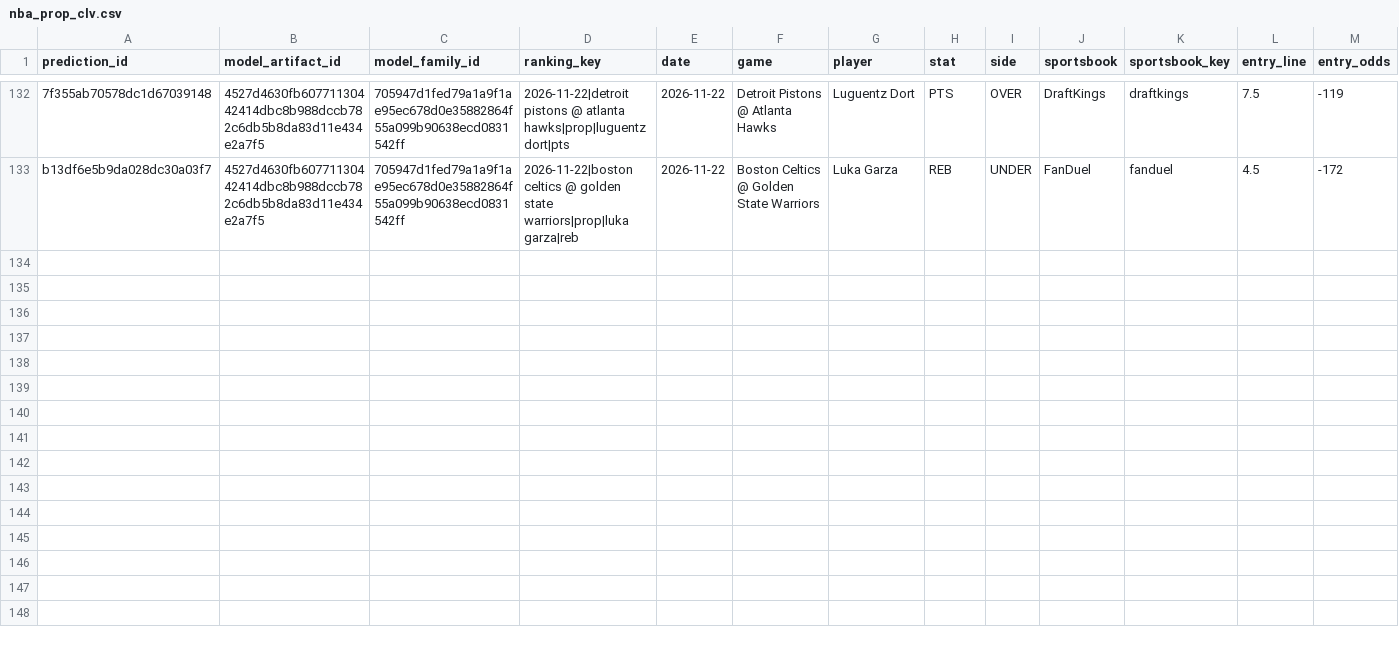
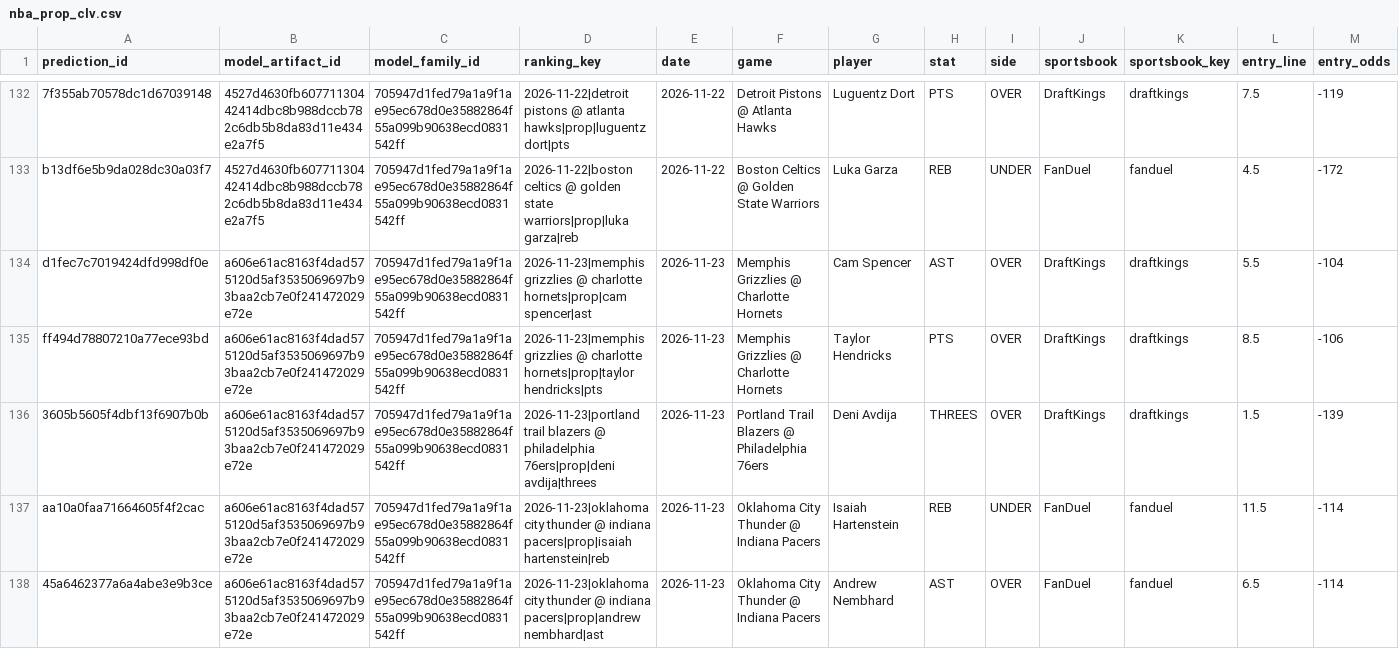
Before and after one commit to bigtyme2k3/Nba-model, a CSV file: data/tracking/nba_prop_clv.csv, drawn as a sheet; only a part is shown, gaps mark what is left out; rows hold the shown columns only; the diff covers the shown part only; the diff names each change by its address in the sheet, - before the commit and + after, or states it on an @@ line.

```diff
--- a/data/tracking/nba_prop_clv.csv
+++ b/data/tracking/nba_prop_clv.csv
+row 134: d1fec7c7019424dfd998df0e | a606e61ac8163f4dad575120d5af3535069697b93baa2cb7e0f241472029e72e | 705947d1fed79a1a9f1ae95ec678d0e35882864f55a099b90638ecd0831542ff | 2026-11-23|memphis grizzlies @ charlotte hornets|prop|cam spencer|ast | 2026-11-23 | Memphis Grizzlies @ Charlotte Hornets | Cam Spencer | AST | OVER | DraftKings | draftkings | 5.5 | -104
+row 135: ff494d78807210a77ece93bd | a606e61ac8163f4dad575120d5af3535069697b93baa2cb7e0f241472029e72e | 705947d1fed79a1a9f1ae95ec678d0e35882864f55a099b90638ecd0831542ff | 2026-11-23|memphis grizzlies @ charlotte hornets|prop|taylor hendricks|pts | 2026-11-23 | Memphis Grizzlies @ Charlotte Hornets | Taylor Hendricks | PTS | OVER | DraftKings | draftkings | 8.5 | -106
+row 136: 3605b5605f4dbf13f6907b0b | a606e61ac8163f4dad575120d5af3535069697b93baa2cb7e0f241472029e72e | 705947d1fed79a1a9f1ae95ec678d0e35882864f55a099b90638ecd0831542ff | 2026-11-23|portland trail blazers @ philadelphia 76ers|prop|deni avdija|threes | 2026-11-23 | Portland Trail Blazers @ Philadelphia 76ers | Deni Avdija | THREES | OVER | DraftKings | draftkings | 1.5 | -139
+row 137: aa10a0faa71664605f4f2cac | a606e61ac8163f4dad575120d5af3535069697b93baa2cb7e0f241472029e72e | 705947d1fed79a1a9f1ae95ec678d0e35882864f55a099b90638ecd0831542ff | 2026-11-23|oklahoma city thunder @ indiana pacers|prop|isaiah hartenstein|reb | 2026-11-23 | Oklahoma City Thunder @ Indiana Pacers | Isaiah Hartenstein | REB | UNDER | FanDuel | fanduel | 11.5 | -114
+row 138: 45a6462377a6a4abe3e9b3ce | a606e61ac8163f4dad575120d5af3535069697b93baa2cb7e0f241472029e72e | 705947d1fed79a1a9f1ae95ec678d0e35882864f55a099b90638ecd0831542ff | 2026-11-23|oklahoma city thunder @ indiana pacers|prop|andrew nembhard|ast | 2026-11-23 | Oklahoma City Thunder @ Indiana Pacers | Andrew Nembhard | AST | OVER | FanDuel | fanduel | 6.5 | -114
```
Also changed, not shown: 5 added rows elsewhere in this file, data/raw/scores.csv, data/raw/scores_2026-11-02.csv, 18 other files.
